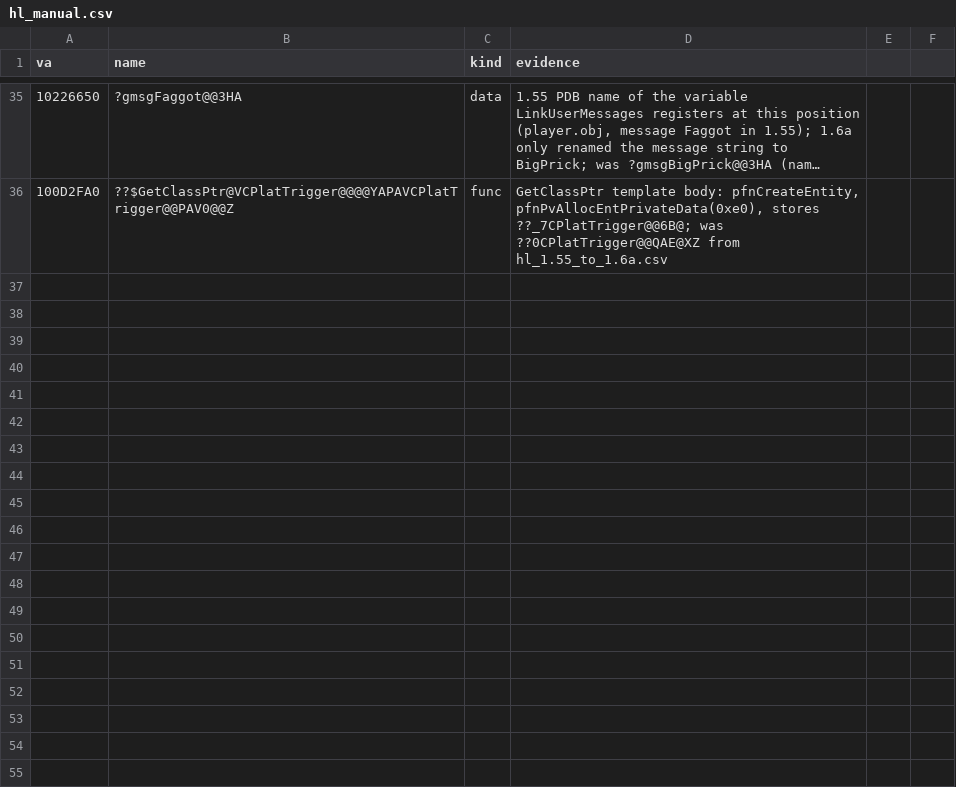
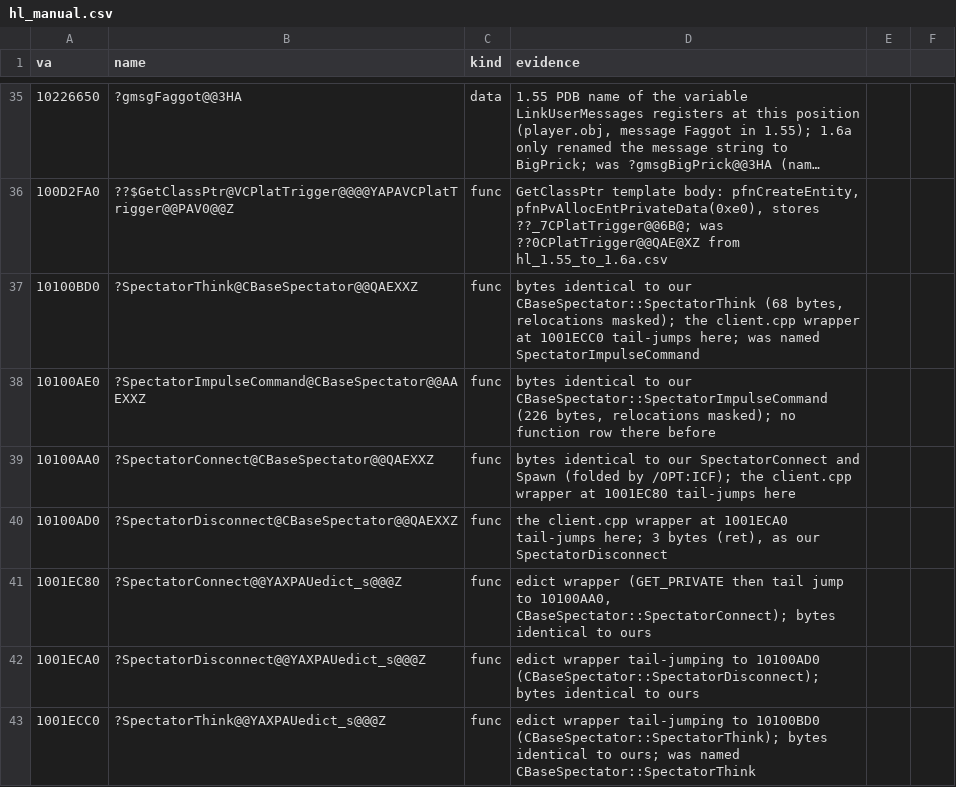
Before and after one commit to caixax/DeCoF, a CSV file: tools/symbols/hl_manual.csv, drawn as a sheet; only a part is shown, gaps mark what is left out; long unchanged cells end in ….

Commit message:
hl: names CBaseSpectator::SpectatorThink, SpectatorImpulseCommand, SpectatorConnect, SpectatorDisconnect and their edict wrappers, CBaseToggleWeapon::GetMode (bytes and tail jumps); statuses after the full re-delink

```diff
--- a/tools/symbols/hl_manual.csv
+++ b/tools/symbols/hl_manual.csv
@@ -36 +36,8 @@ va,name,kind,evidence
 100D2FA0,??$GetClassPtr@VCPlatTrigger@@@@YAPAVCPlatTrigger@@PAV0@@Z,func,"GetClassPtr template body: pfnCreateEntity, pfnPvAllocEntPrivateData(0xe0), stores ??_7CPlatTrigger@@6B@; was ??0CPlatTrigger@@QAE@XZ from hl_1.55_to_1.6a.csv"
+10100BD0,?SpectatorThink@CBaseSpectator@@QAEXXZ,func,"bytes identical to our CBaseSpectator::SpectatorThink (68 bytes, relocations masked); the client.cpp wrapper at 1001ECC0 tail-jumps here; was named SpectatorImpulseCommand"
+10100AE0,?SpectatorImpulseCommand@CBaseSpectator@@AAEXXZ,func,"bytes identical to our CBaseSpectator::SpectatorImpulseCommand (226 bytes, relocations masked); no function row there before"
+10100AA0,?SpectatorConnect@CBaseSpectator@@QAEXXZ,func,"bytes identical to our SpectatorConnect and Spawn (folded by /OPT:ICF); the client.cpp wrapper at 1001EC80 tail-jumps here"
+10100AD0,?SpectatorDisconnect@CBaseSpectator@@QAEXXZ,func,"the client.cpp wrapper at 1001ECA0 tail-jumps here; 3 bytes (ret), as our SpectatorDisconnect"
+1001EC80,?SpectatorConnect@@YAXPAUedict_s@@@Z,func,"edict wrapper (GET_PRIVATE then tail jump to 10100AA0, CBaseSpectator::SpectatorConnect); bytes identical to ours"
+1001ECA0,?SpectatorDisconnect@@YAXPAUedict_s@@@Z,func,"edict wrapper tail-jumping to 10100AD0 (CBaseSpectator::SpectatorDisconnect); bytes identical to ours"
+1001ECC0,?SpectatorThink@@YAXPAUedict_s@@@Z,func,"edict wrapper tail-jumping to 10100BD0 (CBaseSpectator::SpectatorThink); bytes identical to ours; was named CBaseSpectator::SpectatorThink"
```
Also changed, not shown: tools/symbols/hl_bytes.csv, 9 other files.
